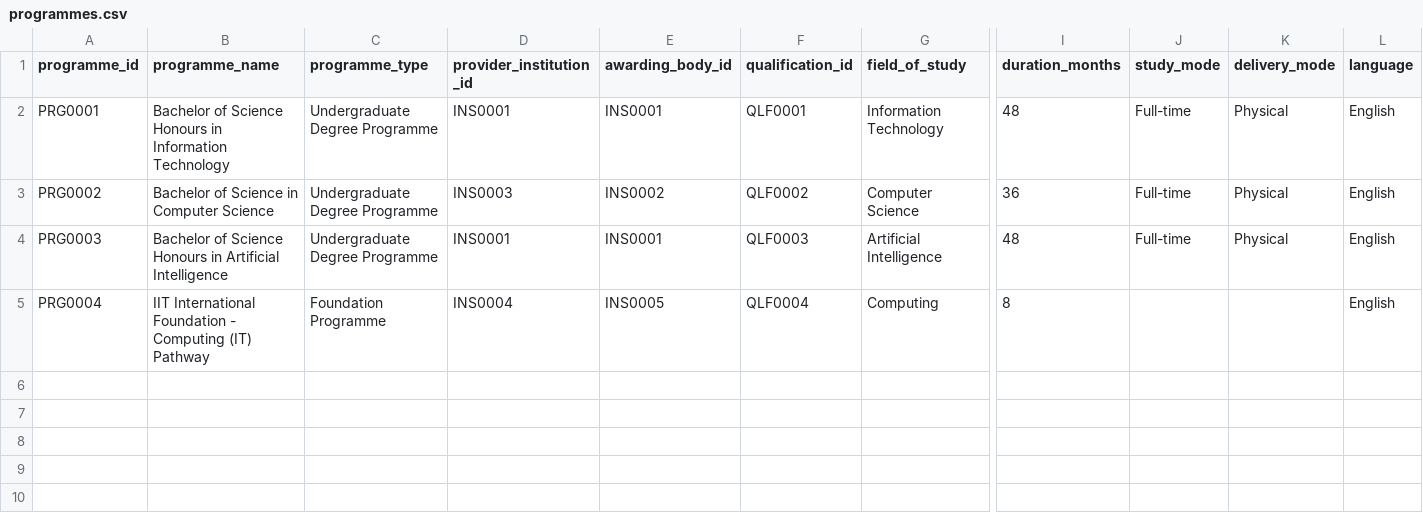
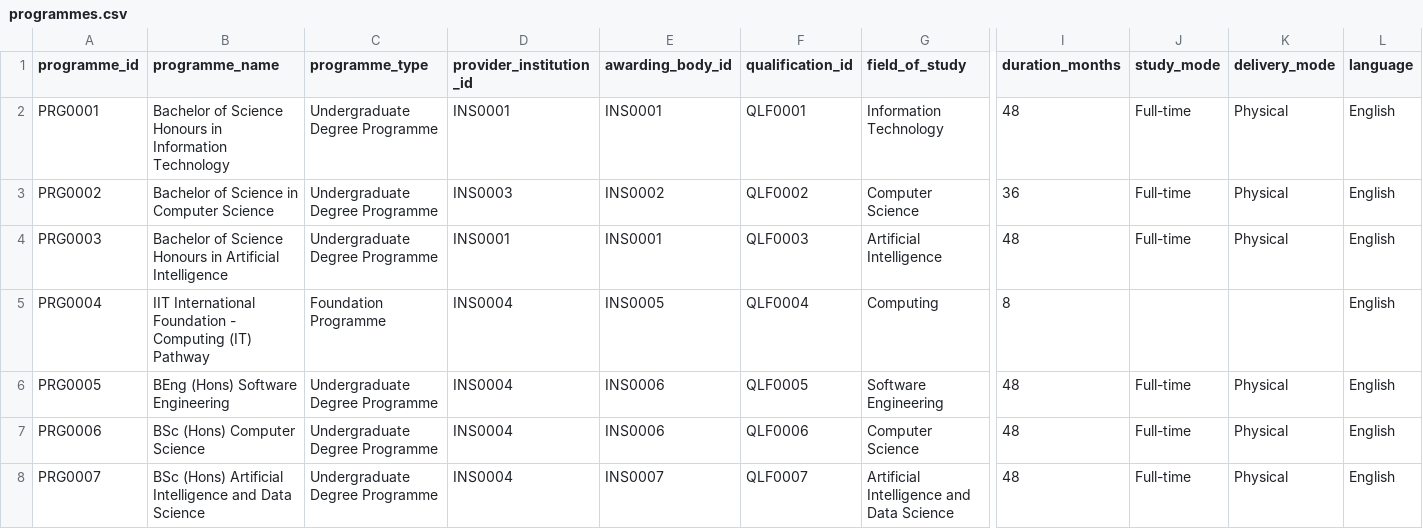
Before and after one commit to oshem-kanakarathna/WiseLanka, a CSV file: data/reference/programmes.csv, drawn as a sheet; only a part is shown, gaps mark what is left out; rows hold the shown columns only; the diff names each change by its address in the sheet, - before the commit and + after, or states it on an @@ line.

```diff
--- a/data/reference/programmes.csv
+++ b/data/reference/programmes.csv
+row 6: PRG0005 | BEng (Hons) Software Engineering | Undergraduate Degree Programme | INS0004 | INS0006 | QLF0005 | Software Engineering | 48 | Full-time | Physical | English
+row 7: PRG0006 | BSc (Hons) Computer Science | Undergraduate Degree Programme | INS0004 | INS0006 | QLF0006 | Computer Science | 48 | Full-time | Physical | English
+row 8: PRG0007 | BSc (Hons) Artificial Intelligence and Data Science | Undergraduate Degree Programme | INS0004 | INS0007 | QLF0007 | Artificial Intelligence and Data Science | 48 | Full-time | Physical | English
```
Also changed, not shown: data/metadata/evidence_sources.csv, data/metadata/recognition_records.csv, 10 other files.
